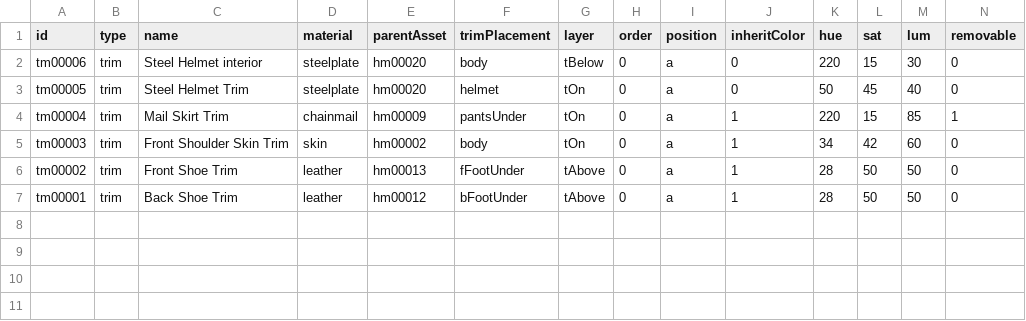
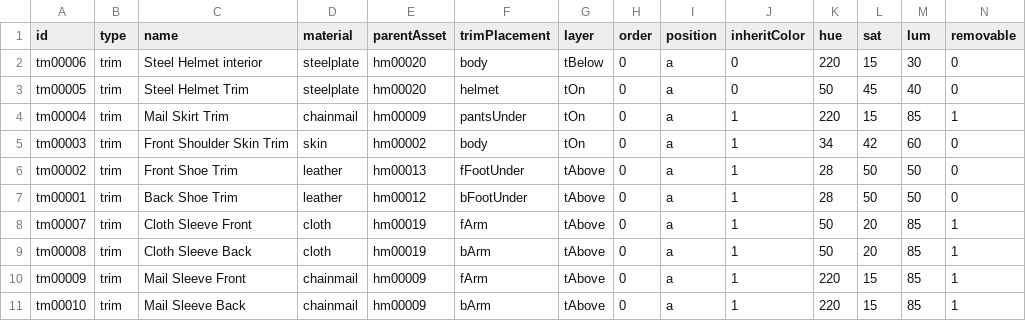
Before and after one commit to andriustheviking/fantasy-character-editor, a CSV file: csv/trims.csv, drawn as a sheet; only a part is shown; rows hold the shown columns only; the diff names each change by its address in the sheet, - before the commit and + after, or states it on an @@ line.

Commit message:
move sleeves to trim csv

```diff
--- a/csv/trims.csv
+++ b/csv/trims.csv
+row 8: tm00007 | trim | Cloth Sleeve Front | cloth | hm00019 | fArm | tAbove | 0 | a | 1 | 50 | 20 | 85 | 1
+row 9: tm00008 | trim | Cloth Sleeve Back | cloth | hm00019 | bArm | tAbove | 0 | a | 1 | 50 | 20 | 85 | 1
+row 10: tm00009 | trim | Mail Sleeve Front | chainmail | hm00009 | fArm | tAbove | 0 | a | 1 | 220 | 15 | 85 | 1
+row 11: tm00010 | trim | Mail Sleeve Back | chainmail | hm00009 | bArm | tAbove | 0 | a | 1 | 220 | 15 | 85 | 1
```
Also changed, not shown: csv/assets.csv, 3 other files.
